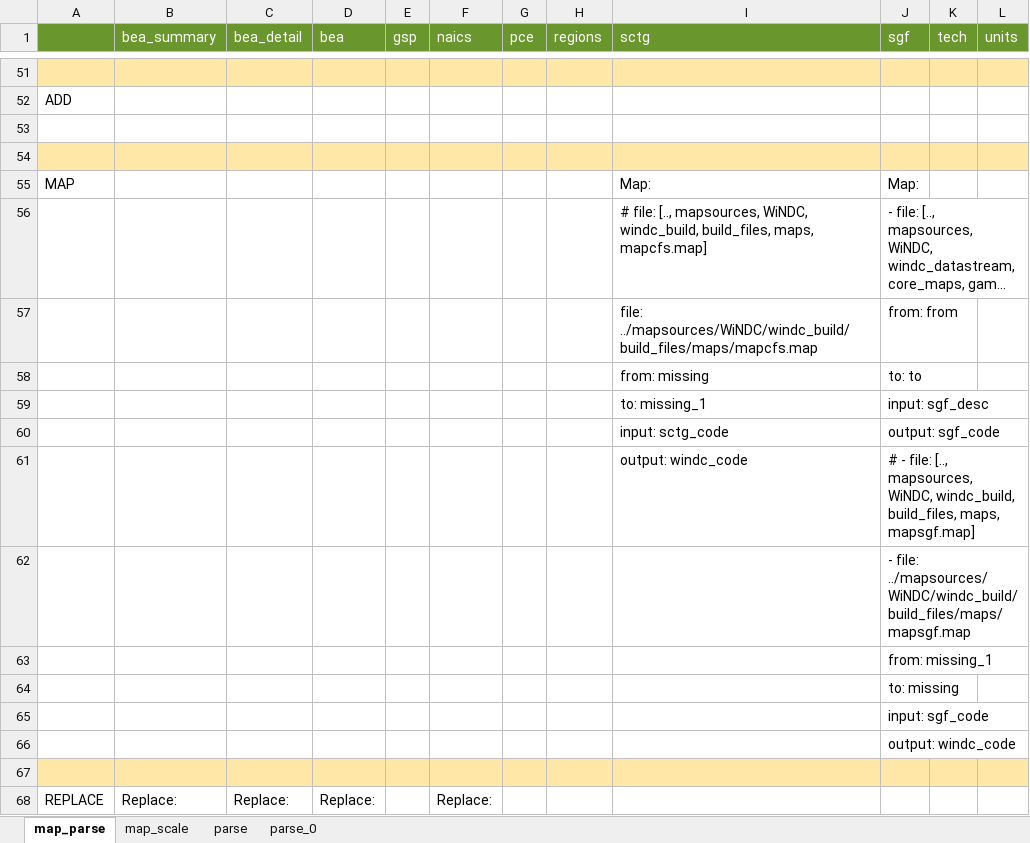
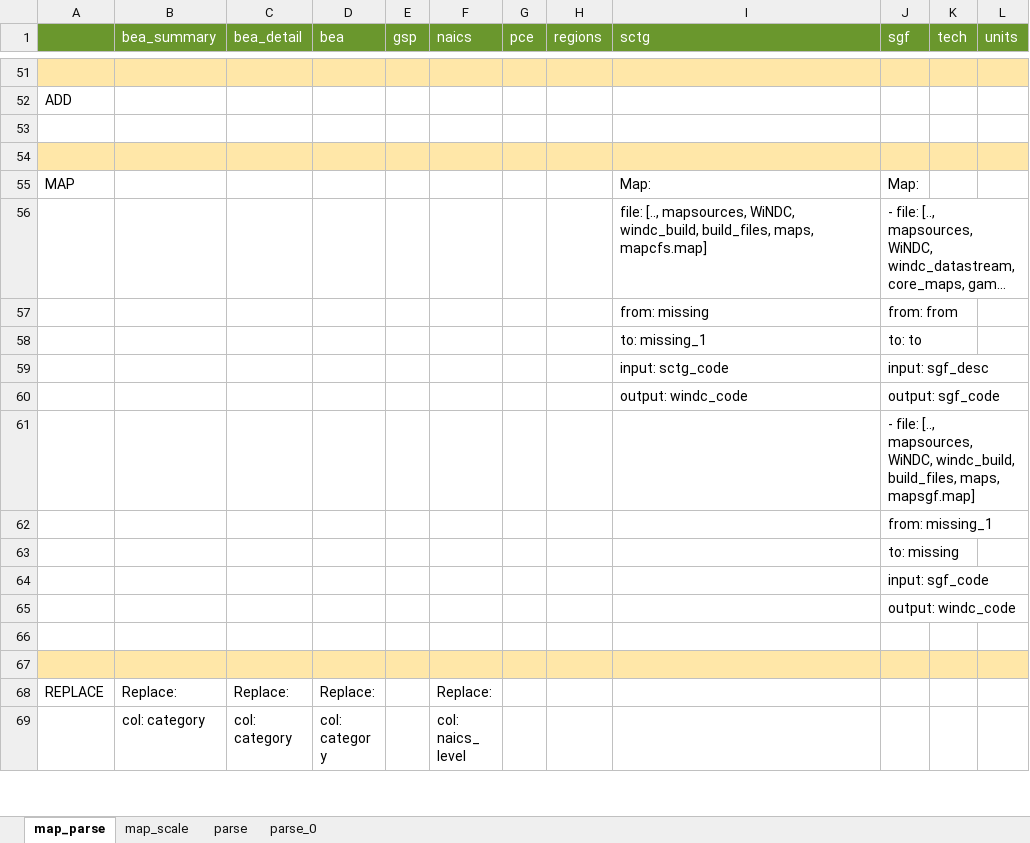
Before and after one commit to NREL/SLiDE, an Excel workbook: data/readfiles/generate_yaml.xlsx, sheet map_parse, drawn as a sheet; only a part is shown, gaps mark what is left out; the shorter side is filled out with more unchanged rows; long unchanged cells end in …; values as stored, in another font and other column widths than the file's, no borders; removed rows and columns are numbered as before the commit, all else as after; the diff names each change by its address in the sheet, - before the commit and + after, or states it on an @@ line.

```diff
--- a/data/readfiles/generate_yaml.xlsx (sheet map_parse)
+++ b/data/readfiles/generate_yaml.xlsx (sheet map_parse)
-I56 (sctg): # file: [..,…
+I56 (sctg): file: [..,…
-I57 (sctg): file: ../mapsources/WiNDC/windc_build/build_files/maps/mapcfs.map
+I57 (sctg): from: missing
-I58 (sctg): from: missing
+I58 (sctg): to: missing_1
-I59 (sctg): to: missing_1
+I59 (sctg): input: sctg_code
-I60 (sctg): input: sctg_code
+I60 (sctg): output: windc_code
-row 61:  |  |  |  |  |  |  |  | output: windc_code | # - file: [.., mapsources, WiNDC, windc_build, build_files, maps, mapsgf.map]
-J61 (sgf): - file: ../mapsources/WiNDC/windc_build/build_files/maps/mapsgf.map
+J61 (sgf): - file: [.., mapsources, WiNDC, windc_build, build_files, maps, mapsgf.map]
+row 66: (empty)
```
Also changed, not shown: sheet parse, 14 other files.
